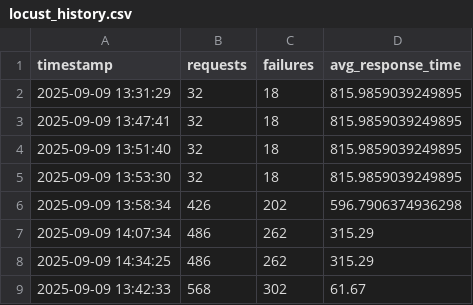
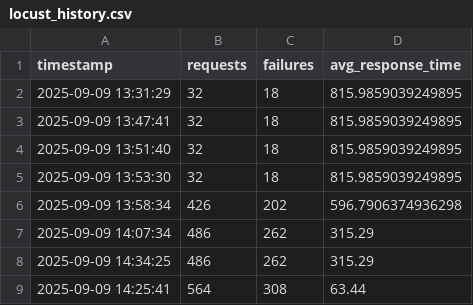
Before and after one commit to adithyanaren/unified-qa-framework, a CSV file: locust_history.csv, drawn as a sheet; removed rows and columns are numbered as before the commit, all else as after; the diff names each change by its address in the sheet, - before the commit and + after, or states it on an @@ line.

```diff
--- a/locust_history.csv
+++ b/locust_history.csv
-row 9: 2025-09-09 13:42:33 | 568 | 302 | 61.67
+row 9: 2025-09-09 14:25:41 | 564 | 308 | 63.44
```
Also changed, not shown: locust/results_stats.csv, locust/results_stats_history.csv, 10 other files.
